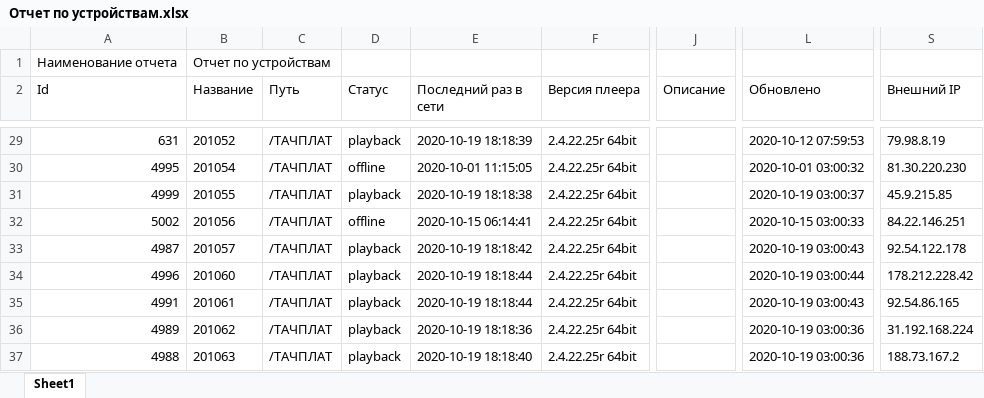
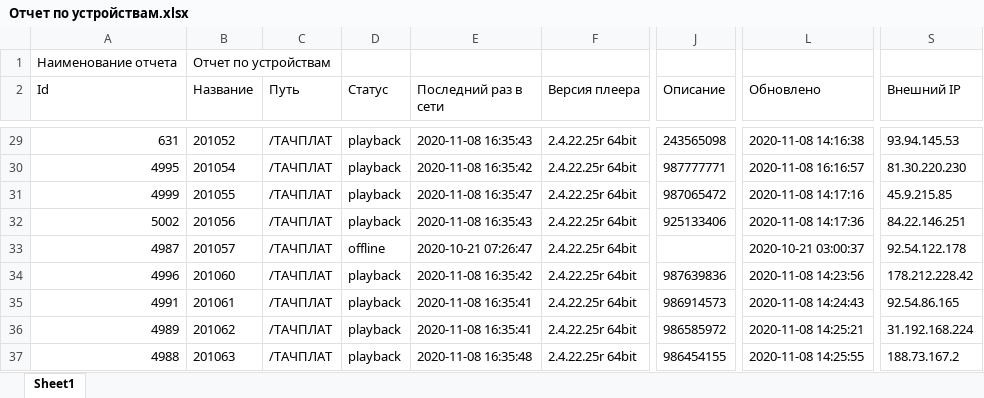
Before and after one commit to TimurL10/GetXmlProject, an Excel workbook: Files/Отчет по устройствам.xlsx, sheet Sheet1, drawn as a sheet; only a part is shown, gaps mark what is left out; values as stored, in another font and other column widths than the file's, no borders; the diff covers the shown part only; the diff names each change by its address in the sheet, - before the commit and + after, or states it on an @@ line.

```diff
--- a/Files/Отчет по устройствам.xlsx (sheet Sheet1)
+++ b/Files/Отчет по устройствам.xlsx (sheet Sheet1)
-E29 (Последний раз в сети): 2020-10-19 18:18:39
+E29 (Последний раз в сети): 2020-11-08 16:35:43
-J29 (Описание): (empty)
+J29 (Описание): 243565098
-L29 (Обновлено): 2020-10-12 07:59:53
+L29 (Обновлено): 2020-11-08 14:16:38
-S29 (Внешний IP): 79.98.8.19
+S29 (Внешний IP): 93.94.145.53
-D30 (Статус): offline
+D30 (Статус): playback
-E30 (Последний раз в сети): 2020-10-01 11:15:05
+E30 (Последний раз в сети): 2020-11-08 16:35:42
-J30 (Описание): (empty)
+J30 (Описание): 987777771
-L30 (Обновлено): 2020-10-01 03:00:32
+L30 (Обновлено): 2020-11-08 16:16:57
-E31 (Последний раз в сети): 2020-10-19 18:18:38
+E31 (Последний раз в сети): 2020-11-08 16:35:47
-J31 (Описание): (empty)
+J31 (Описание): 987065472
-L31 (Обновлено): 2020-10-19 03:00:37
+L31 (Обновлено): 2020-11-08 14:17:16
-D32 (Статус): offline
+D32 (Статус): playback
-E32 (Последний раз в сети): 2020-10-15 06:14:41
+E32 (Последний раз в сети): 2020-11-08 16:35:43
-J32 (Описание): (empty)
+J32 (Описание): 925133406
-L32 (Обновлено): 2020-10-15 03:00:33
+L32 (Обновлено): 2020-11-08 14:17:36
-D33 (Статус): playback
+D33 (Статус): offline
-E33 (Последний раз в сети): 2020-10-19 18:18:42
+E33 (Последний раз в сети): 2020-10-21 07:26:47
-L33 (Обновлено): 2020-10-19 03:00:43
+L33 (Обновлено): 2020-10-21 03:00:37
-E34 (Последний раз в сети): 2020-10-19 18:18:44
+E34 (Последний раз в сети): 2020-11-08 16:35:42
-J34 (Описание): (empty)
+J34 (Описание): 987639836
-L34 (Обновлено): 2020-10-19 03:00:44
+L34 (Обновлено): 2020-11-08 14:23:56
-E35 (Последний раз в сети): 2020-10-19 18:18:44
+E35 (Последний раз в сети): 2020-11-08 16:35:41
-J35 (Описание): (empty)
+J35 (Описание): 986914573
-L35 (Обновлено): 2020-10-19 03:00:43
+L35 (Обновлено): 2020-11-08 14:24:43
-E36 (Последний раз в сети): 2020-10-19 18:18:36
+E36 (Последний раз в сети): 2020-11-08 16:35:41
-J36 (Описание): (empty)
+J36 (Описание): 986585972
-L36 (Обновлено): 2020-10-19 03:00:36
+L36 (Обновлено): 2020-11-08 14:25:21
-E37 (Последний раз в сети): 2020-10-19 18:18:40
+E37 (Последний раз в сети): 2020-11-08 16:35:48
-J37 (Описание): (empty)
+J37 (Описание): 986454155
-L37 (Обновлено): 2020-10-19 03:00:36
+L37 (Обновлено): 2020-11-08 14:25:55
```
Also changed, not shown: 787 edited cells elsewhere in this sheet, 9 other files.
